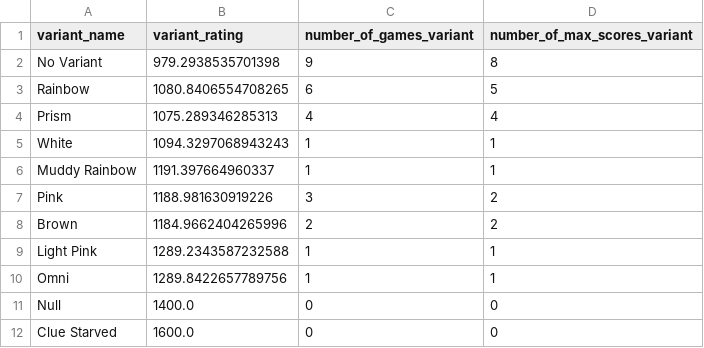
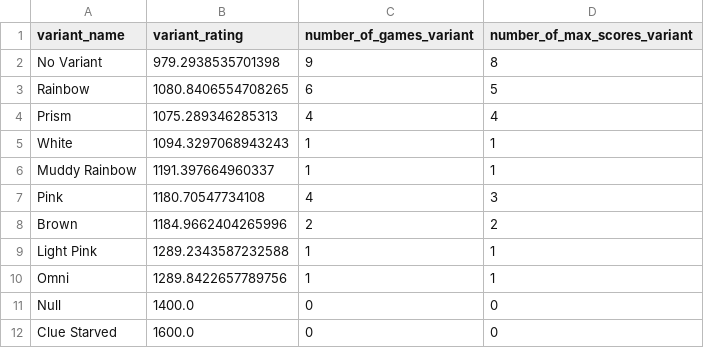
Before and after one commit to hanabi-league/hanabi-league.github.io, a CSV file: data/variant_data.csv, drawn as a sheet.

```diff
--- a/data/variant_data.csv
+++ b/data/variant_data.csv
@@ -6,3 +6,3 @@ White,1094.3297068943243,1,1
 Muddy Rainbow,1191.397664960337,1,1
-Pink,1188.981630919226,3,2
+Pink,1180.70547734108,4,3
 Brown,1184.9662404265996,2,2
```
Also changed, not shown: data/player_data.csv, data/player_game_data.csv, 2 other files.
